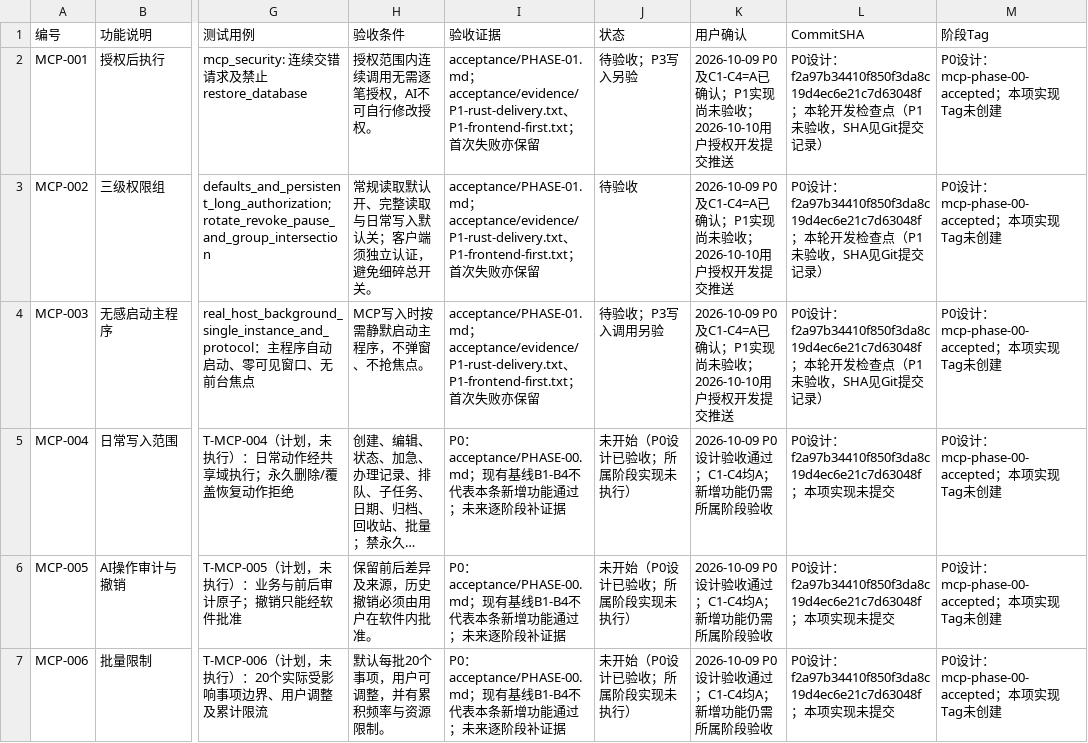
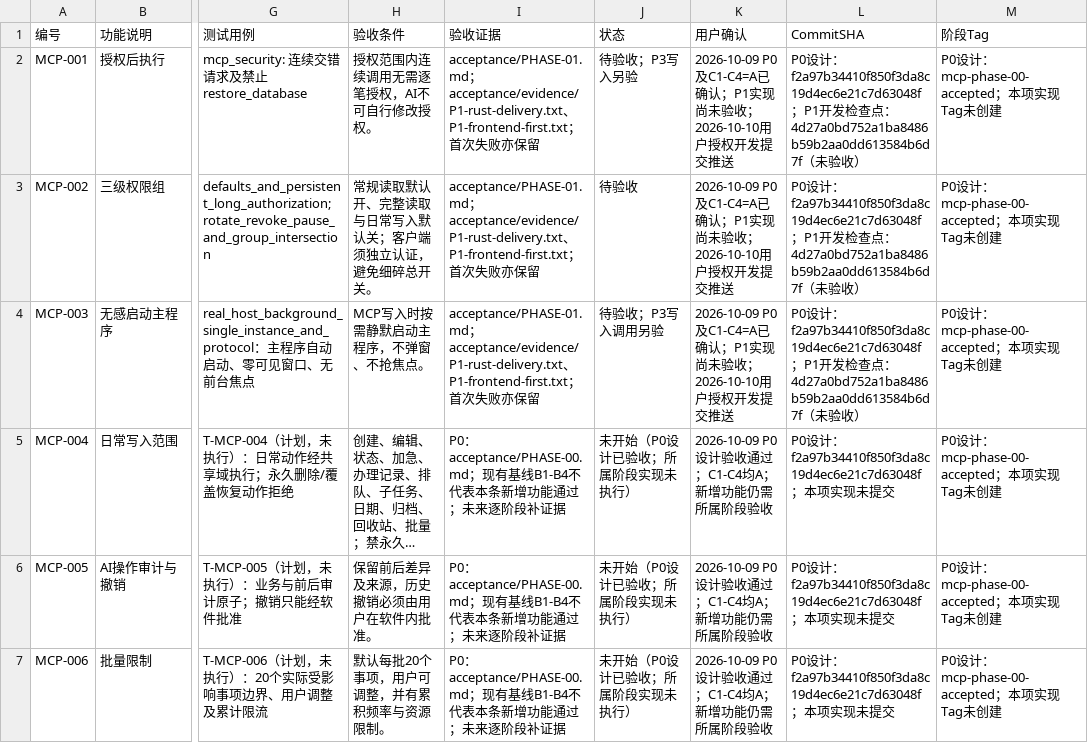
Before and after one commit to bluntvoice/In-Line, a CSV file: docs/mcp/requirements-traceability.csv, drawn as a sheet; only a part is shown, gaps mark what is left out; long unchanged cells end in …; the diff covers the shown part only; the diff names each change by its address in the sheet, - before the commit and + after, or states it on an @@ line.

```diff
--- a/docs/mcp/requirements-traceability.csv
+++ b/docs/mcp/requirements-traceability.csv
-L2:L4 (CommitSHA): …f2a97b34410f850f3da8c19d4ec6e21c7d63048f；本轮开发检查点（P1未验收，SHA见Git提交记录）
+L2:L4 (CommitSHA): …f2a97b34410f850f3da8c19d4ec6e21c7d63048f；P1开发检查点：4d27a0bd752a1ba8486b59b2aa0dd613584b6d7f（未验收）
```
Also changed, not shown: 18 edited cells elsewhere in this file, 3 other files.
